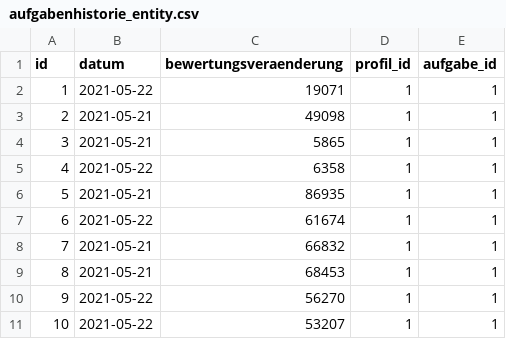
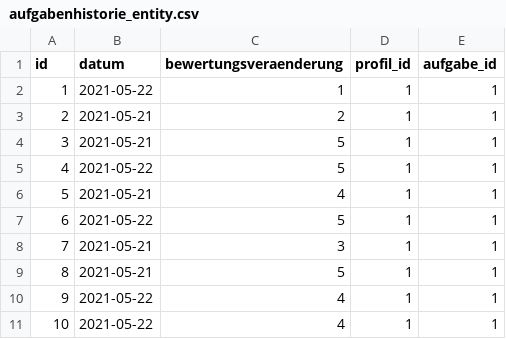
Before and after one commit to timdhbw/lernprogramm, a CSV file: src/main/resources/config/liquibase/fake-data/aufgabenhistorie_entity.csv, drawn as a sheet.

```diff
--- a/src/main/resources/config/liquibase/fake-data/aufgabenhistorie_entity.csv
+++ b/src/main/resources/config/liquibase/fake-data/aufgabenhistorie_entity.csv
@@ -1,11 +1,11 @@
 id;datum;bewertungsveraenderung;profil_id;aufgabe_id
-1;2021-05-22;19071;1;1
-2;2021-05-21;49098;1;1
-3;2021-05-21;5865;1;1
-4;2021-05-22;6358;1;1
-5;2021-05-21;86935;1;1
-6;2021-05-22;61674;1;1
-7;2021-05-21;66832;1;1
-8;2021-05-21;68453;1;1
-9;2021-05-22;56270;1;1
-10;2021-05-22;53207;1;1
+1;2021-05-22;1;1;1
+2;2021-05-21;2;1;1
+3;2021-05-21;5;1;1
+4;2021-05-22;5;1;1
+5;2021-05-21;4;1;1
+6;2021-05-22;5;1;1
+7;2021-05-21;3;1;1
+8;2021-05-21;5;1;1
+9;2021-05-22;4;1;1
+10;2021-05-22;4;1;1
```
Also changed, not shown: 6 other files.
